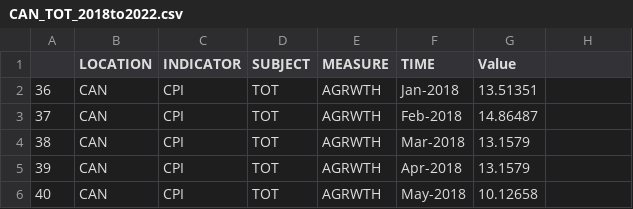
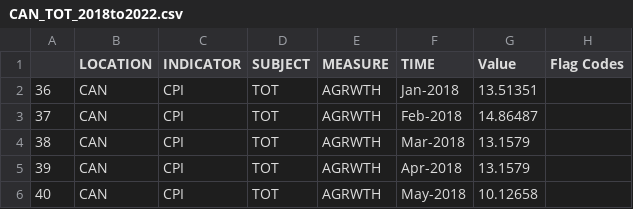
Before and after one commit to ubco-W2022T2-data301/project-group-group19, a CSV file: data/processed/wrangled/CAN_TOT_2018to2022.csv, drawn as a sheet; only a part is shown; the diff names each change by its address in the sheet, - before the commit and + after, or states it on an @@ line.

```diff
--- a/data/processed/wrangled/CAN_TOT_2018to2022.csv
+++ b/data/processed/wrangled/CAN_TOT_2018to2022.csv
-H1: (empty)
+H1: Flag Codes
```
Also changed, not shown: data/processed/wrangled/BEL_ENRG_2018to2022.csv, data/processed/wrangled/BEL_FOOD_2018to2022.csv, 10 other files.
